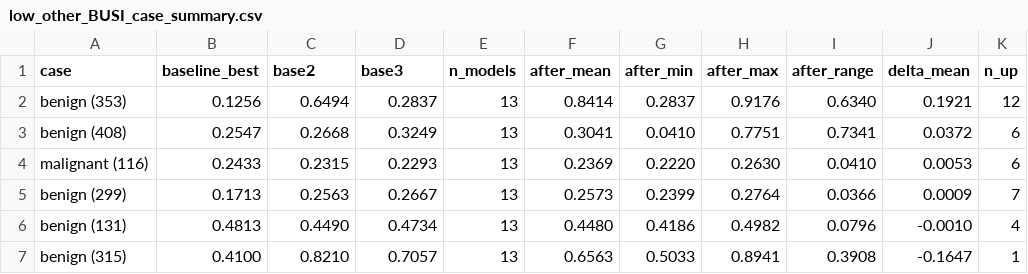
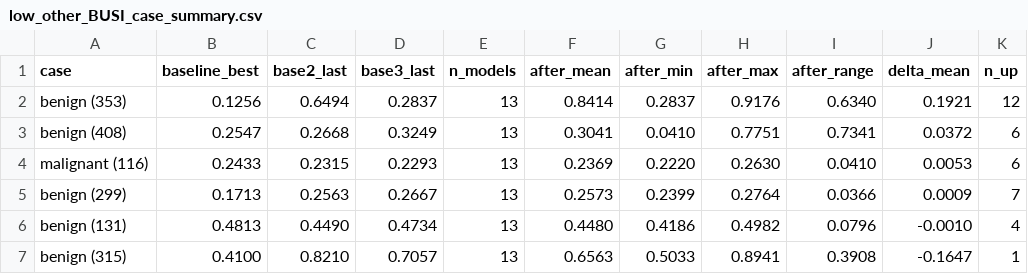
Before and after one commit to OwenWu930302/psi-discussion, a CSV file: busi/results/analysis/low_other_BUSI_case_summary.csv, drawn as a sheet; only a part is shown; the diff names each change by its address in the sheet, - before the commit and + after, or states it on an @@ line.

Commit message:
Update low_other_BUSI_case_summary.csv

```diff
--- a/busi/results/analysis/low_other_BUSI_case_summary.csv
+++ b/busi/results/analysis/low_other_BUSI_case_summary.csv
-C1: base2
+C1: base2_last
-D1: base3
+D1: base3_last
```
